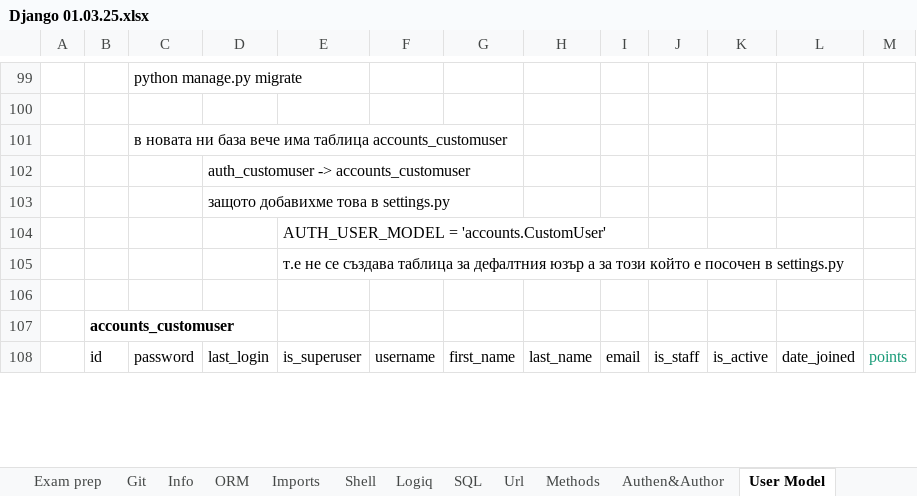
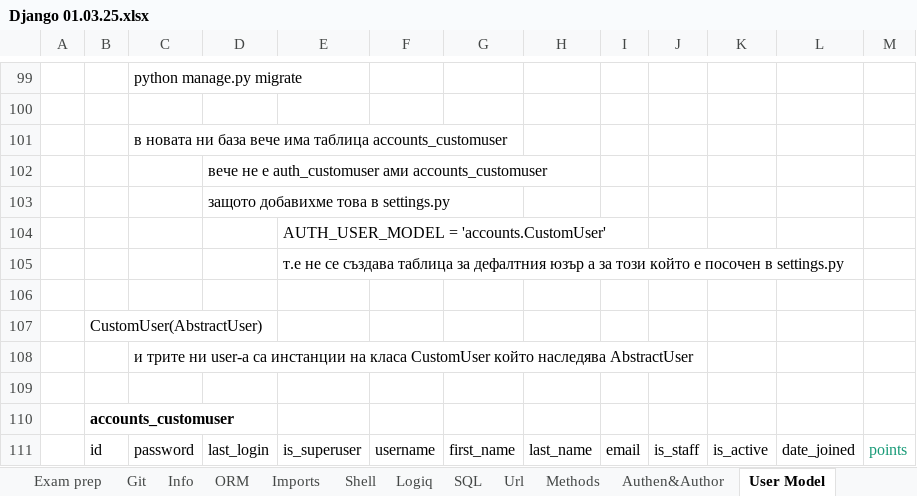
Before and after one commit to Vasil-S-Vasilev/git_test, an Excel workbook: Django 01.03.25.xlsx, sheet User Model, drawn as a sheet; only a part is shown, gaps mark what is left out; values as stored, in another font and other column widths than the file's, no borders; charts and pictures not drawn; the diff names each change by its address in the sheet, - before the commit and + after, or states it on an @@ line.

```diff
--- a/Django 01.03.25.xlsx (sheet User Model)
+++ b/Django 01.03.25.xlsx (sheet User Model)
-D102: auth_customuser -> accounts_customuser
+D102: вече не е auth_customuser ами accounts_customuser
+row 106: (empty)
+row 107:  | CustomUser(AbstractUser)
+row 108:  |  | и трите ни user-a са инстанции на класа CustomUser който наследява AbstractUser
```
Also changed, not shown: sheet Extending User, charts or pictures, autohotkey 14.04.25.xlsx, 1 other file.
